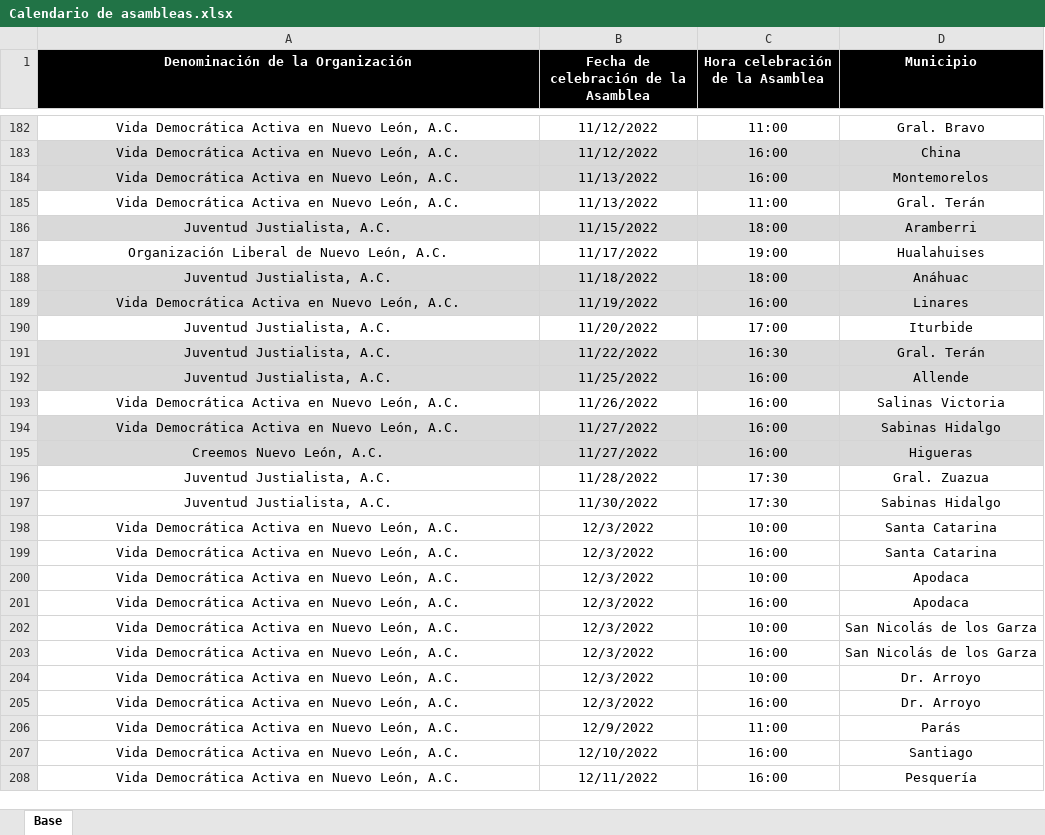
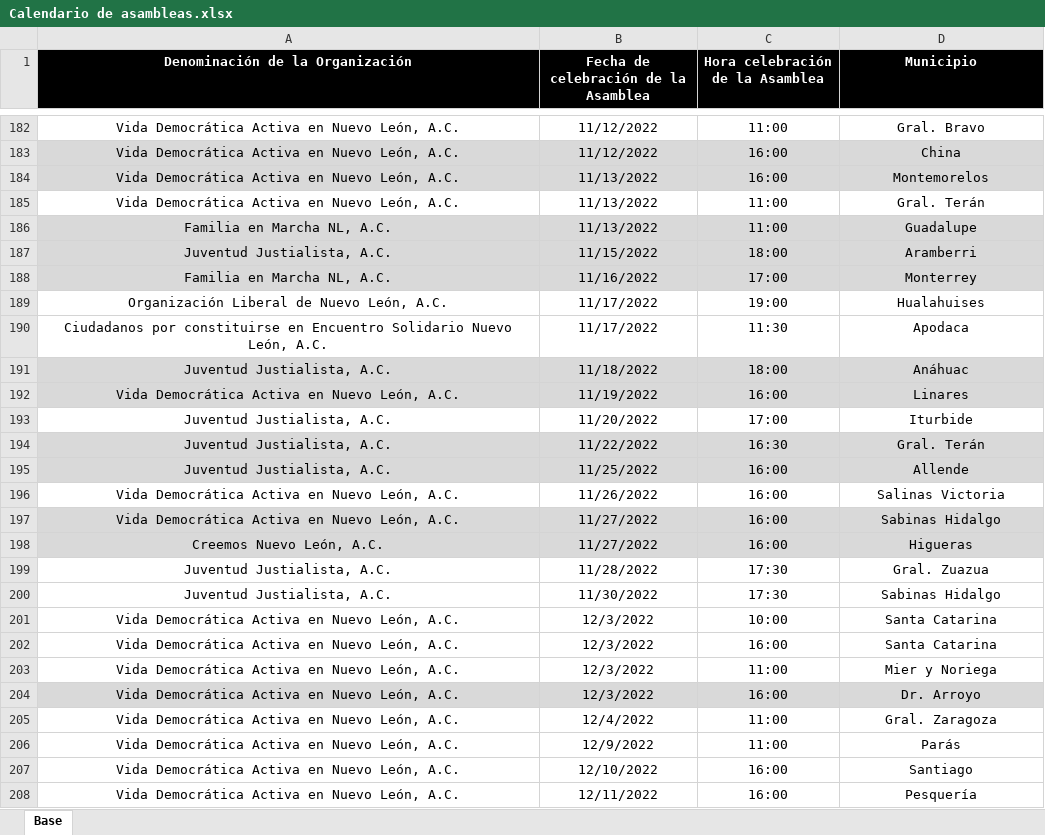
Before and after one commit to RitoCruz12/CalendarioDeAsambleas, an Excel workbook: Calendario de asambleas.xlsx, sheet Base, drawn as a sheet; only a part is shown, gaps mark what is left out; values as stored, in another font and other column widths than the file's, no borders; conditional formats not drawn; removed rows and columns are numbered as before the commit, all else as after; the diff names each change by its address in the sheet, - before the commit and + after, or states it on an @@ line.

Commit message:
assembly update 65

```diff
--- a/Calendario de asambleas.xlsx (sheet Base)
+++ b/Calendario de asambleas.xlsx (sheet Base)
+row 186: Familia en Marcha NL, A.C. | 11/13/2022 | 11:00 | Guadalupe
+row 188: Familia en Marcha NL, A.C. | 11/16/2022 | 17:00 | Monterrey
+row 190: Ciudadanos por constituirse en Encuentro Solidario Nuevo León, A.C. | 11/17/2022 | 11:30 | Apodaca
-row 200: Vida Democrática Activa en Nuevo León, A.C. | 12/3/2022 | 10:00 | Apodaca
-row 201: Vida Democrática Activa en Nuevo León, A.C. | 12/3/2022 | 16:00 | Apodaca
-C203 (Hora celebración de la Asamblea): 10:00
+C203 (Hora celebración de la Asamblea): 11:00
-D203 (Municipio): San Nicolás de los Garza
+D203 (Municipio): Mier y Noriega
-row 203: Vida Democrática Activa en Nuevo León, A.C. | 12/3/2022 | 16:00 | San Nicolás de los Garza
-row 204: Vida Democrática Activa en Nuevo León, A.C. | 12/3/2022 | 10:00 | Dr. Arroyo
-A204:D204 fill: none
+A204:D204 fill: #D9D9D9
+row 205: Vida Democrática Activa en Nuevo León, A.C. | 12/4/2022 | 11:00 | Gral. Zaragoza
```
